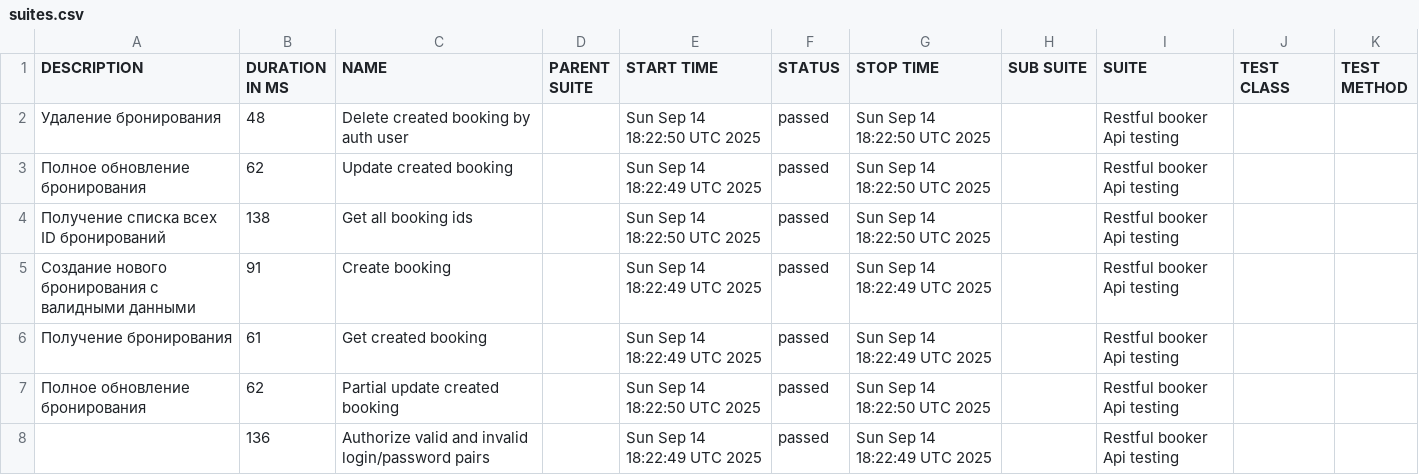
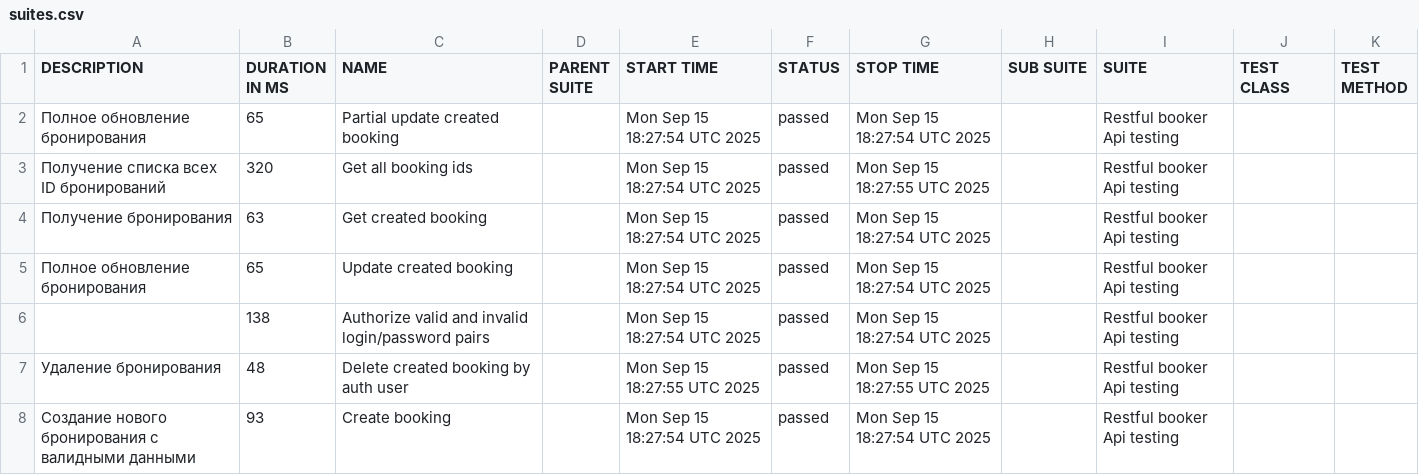
Before and after one commit to elenkaFila/Cypress-api-testing, a CSV file: data/suites.csv, drawn as a sheet.

```diff
--- a/data/suites.csv
+++ b/data/suites.csv
@@ -1,8 +1,8 @@
 "DESCRIPTION","DURATION IN MS","NAME","PARENT SUITE","START TIME","STATUS","STOP TIME","SUB SUITE","SUITE","TEST CLASS","TEST METHOD"
-" Удаление бронирования","48","Delete created booking by auth user","","Sun Sep 14 18:22:50 UTC 2025","passed","Sun Sep 14 18:22:50 UTC 2025","","Restful booker Api testing","",""
-"Полное обновление бронирования","62","Update created booking","","Sun Sep 14 18:22:49 UTC 2025","passed","Sun Sep 14 18:22:50 UTC 2025","","Restful booker Api testing","",""
-" Получение списка всех ID бронирований","138","Get all booking ids","","Sun Sep 14 18:22:50 UTC 2025","passed","Sun Sep 14 18:22:50 UTC 2025","","Restful booker Api testing","",""
-"Создание нового бронирования с валидными данными","91","Create booking","","Sun Sep 14 18:22:49 UTC 2025","passed","Sun Sep 14 18:22:49 UTC 2025","","Restful booker Api testing","",""
-"Получение бронирования","61","Get created booking","","Sun Sep 14 18:22:49 UTC 2025","passed","Sun Sep 14 18:22:49 UTC 2025","","Restful booker Api testing","",""
-"Полное обновление бронирования","62","Partial update created booking","","Sun Sep 14 18:22:50 UTC 2025","passed","Sun Sep 14 18:22:50 UTC 2025","","Restful booker Api testing","",""
-"","136","Authorize valid and invalid login/password pairs","","Sun Sep 14 18:22:49 UTC 2025","passed","Sun Sep 14 18:22:49 UTC 2025","","Restful booker Api testing","",""
+"Полное обновление бронирования","65","Partial update created booking","","Mon Sep 15 18:27:54 UTC 2025","passed","Mon Sep 15 18:27:54 UTC 2025","","Restful booker Api testing","",""
+" Получение списка всех ID бронирований","320","Get all booking ids","","Mon Sep 15 18:27:54 UTC 2025","passed","Mon Sep 15 18:27:55 UTC 2025","","Restful booker Api testing","",""
+"Получение бронирования","63","Get created booking","","Mon Sep 15 18:27:54 UTC 2025","passed","Mon Sep 15 18:27:54 UTC 2025","","Restful booker Api testing","",""
+"Полное обновление бронирования","65","Update created booking","","Mon Sep 15 18:27:54 UTC 2025","passed","Mon Sep 15 18:27:54 UTC 2025","","Restful booker Api testing","",""
+"","138","Authorize valid and invalid login/password pairs","","Mon Sep 15 18:27:54 UTC 2025","passed","Mon Sep 15 18:27:54 UTC 2025","","Restful booker Api testing","",""
+" Удаление бронирования","48","Delete created booking by auth user","","Mon Sep 15 18:27:55 UTC 2025","passed","Mon Sep 15 18:27:55 UTC 2025","","Restful booker Api testing","",""
+"Создание нового бронирования с валидными данными","93","Create booking","","Mon Sep 15 18:27:54 UTC 2025","passed","Mon Sep 15 18:27:54 UTC 2025","","Restful booker Api testing","",""
```
Also changed, not shown: data/behaviors.csv, 28 other files.
